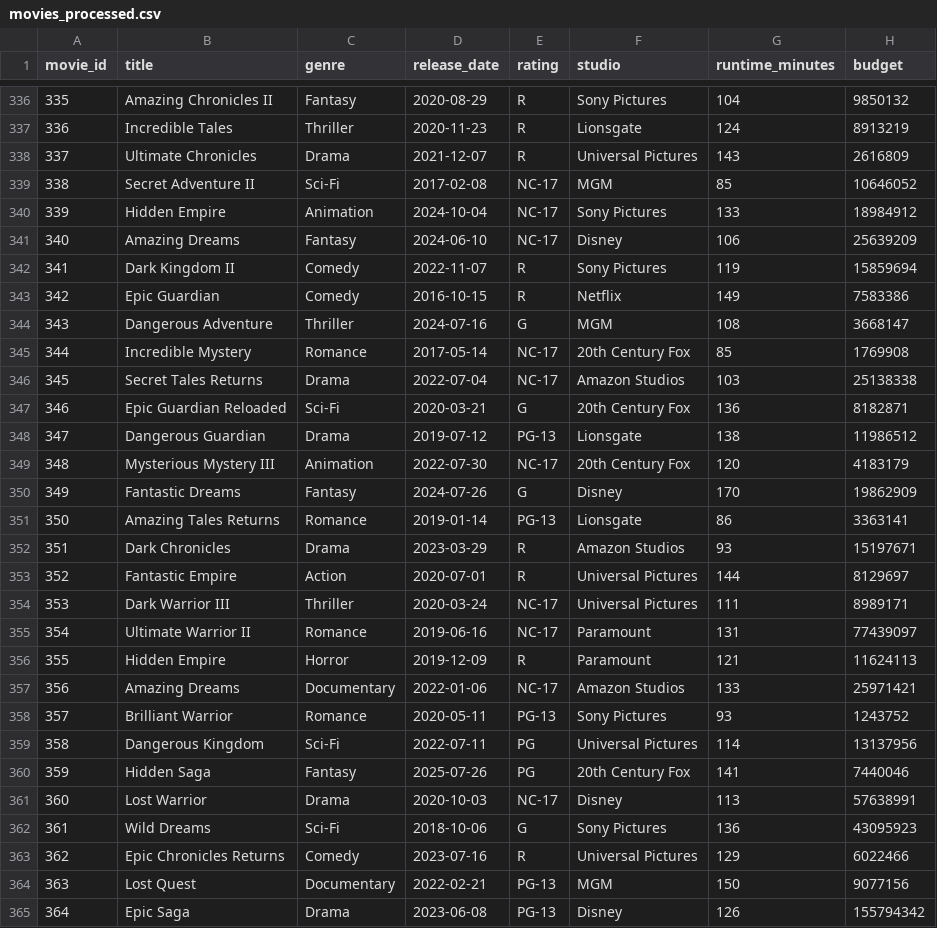
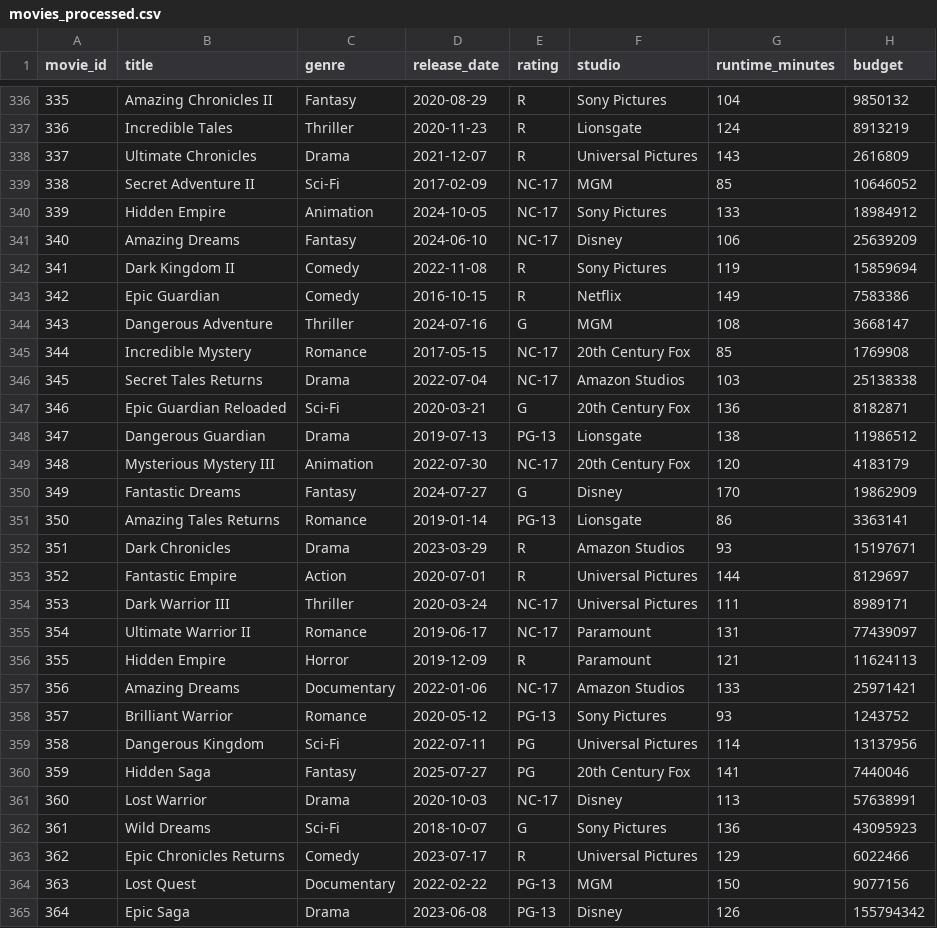
Before and after one commit to developer-az/movie_counter_project, a CSV file: data/processed/movies_processed.csv, drawn as a sheet; only a part is shown, gaps mark what is left out; the diff covers the shown part only; the diff names each change by its address in the sheet, - before the commit and + after, or states it on an @@ line.

```diff
--- a/data/processed/movies_processed.csv
+++ b/data/processed/movies_processed.csv
-D339 (release_date): 2017-02-08
+D339 (release_date): 2017-02-09
-D340 (release_date): 2024-10-04
+D340 (release_date): 2024-10-05
-D342 (release_date): 2022-11-07
+D342 (release_date): 2022-11-08
-D345 (release_date): 2017-05-14
+D345 (release_date): 2017-05-15
-D348 (release_date): 2019-07-12
+D348 (release_date): 2019-07-13
-D350 (release_date): 2024-07-26
+D350 (release_date): 2024-07-27
-D355 (release_date): 2019-06-16
+D355 (release_date): 2019-06-17
-D358 (release_date): 2020-05-11
+D358 (release_date): 2020-05-12
-D360 (release_date): 2025-07-26
+D360 (release_date): 2025-07-27
-D362 (release_date): 2018-10-06
+D362 (release_date): 2018-10-07
-D363 (release_date): 2023-07-16
+D363 (release_date): 2023-07-17
-D364 (release_date): 2022-02-21
+D364 (release_date): 2022-02-22
```
Also changed, not shown: 184 edited cells elsewhere in this file, data/raw/movies_raw.csv.
